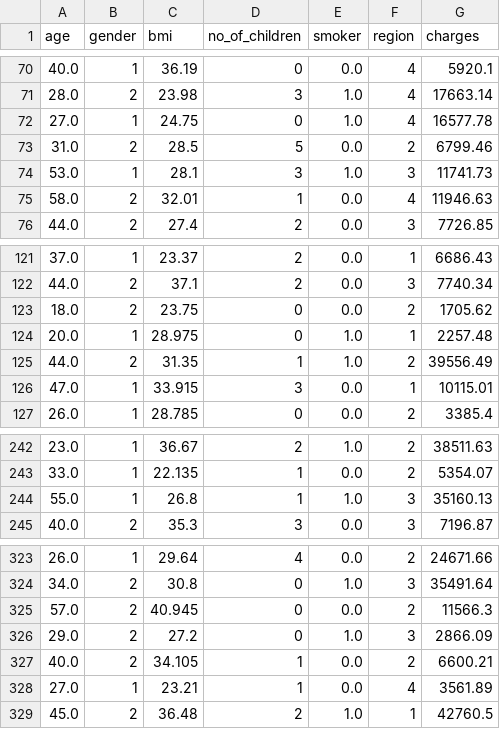
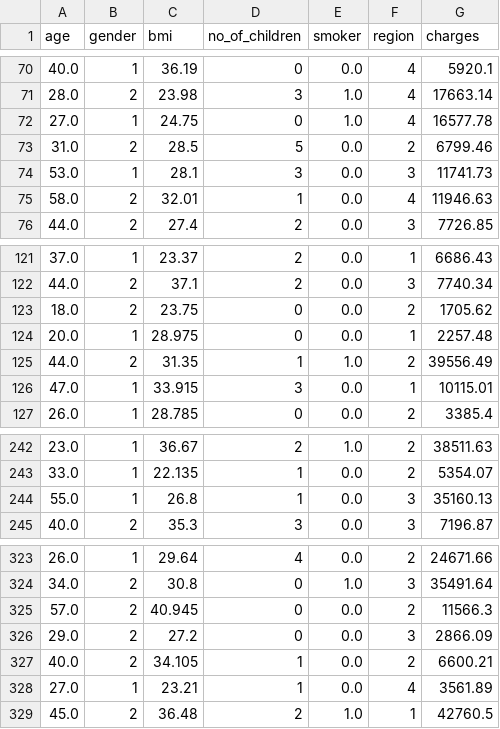
Before and after one commit to jonathern/health_insurance, a CSV file: data/cleaned/kateega.csv, drawn as a sheet; only a part is shown, gaps mark what is left out.

```diff
--- a/data/cleaned/kateega.csv
+++ b/data/cleaned/kateega.csv
@@ -73,3 +73,3 @@ age,gender,bmi,no_of_children,smoker,region,charges
 31.0,2,28.5,5,0.0,2,6799.46
-53.0,1,28.1,3,1.0,3,11741.73
+53.0,1,28.1,3,0.0,3,11741.73
 58.0,2,32.01,1,0.0,4,11946.63
@@ -123,3 +123,3 @@ age,gender,bmi,no_of_children,smoker,region,charges
 18.0,2,23.75,0,0.0,2,1705.62
-20.0,1,28.975,0,1.0,1,2257.48
+20.0,1,28.975,0,0.0,1,2257.48
 44.0,2,31.35,1,1.0,2,39556.49
@@ -243,3 +243,3 @@ age,gender,bmi,no_of_children,smoker,region,charges
 33.0,1,22.135,1,0.0,2,5354.07
-55.0,1,26.8,1,1.0,3,35160.13
+55.0,1,26.8,1,0.0,3,35160.13
 40.0,2,35.3,3,0.0,3,7196.87
@@ -325,3 +325,3 @@ age,gender,bmi,no_of_children,smoker,region,charges
 57.0,2,40.945,0,0.0,2,11566.3
-29.0,2,27.2,0,1.0,3,2866.09
+29.0,2,27.2,0,0.0,3,2866.09
 40.0,2,34.105,1,0.0,2,6600.21
```
Also changed, not shown: 1 other file.
